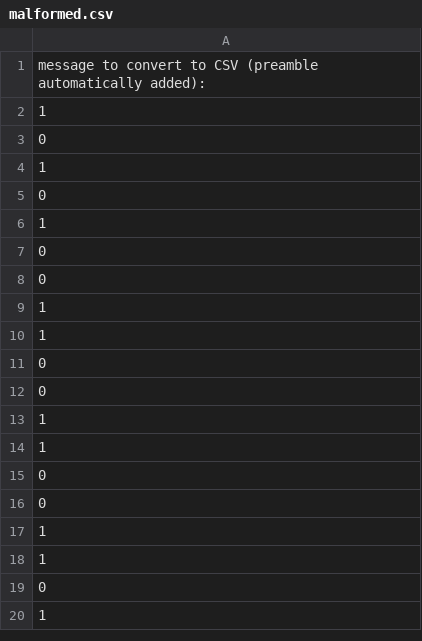
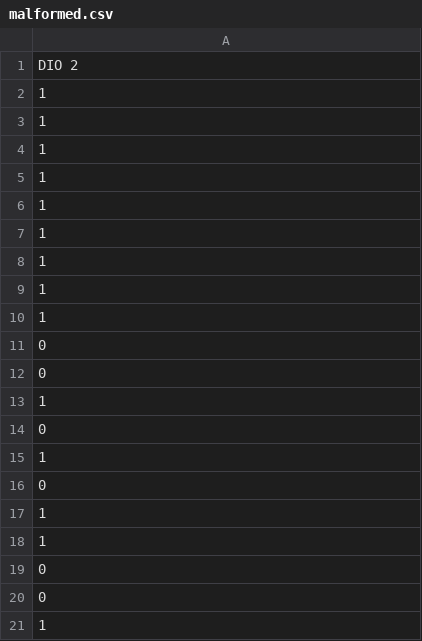
Before and after one commit to kali-muon/cpe3300-netcats, a CSV file: malformed.csv, drawn as a sheet; only a part is shown; the shorter side is filled out with more unchanged rows; the diff covers the shown part only.

```diff
--- a/malformed.csv
+++ b/malformed.csv
@@ -1,3 +1,12 @@
-message to convert to CSV (preamble automatically added):
+DIO  2
 1
+1
+1
+1
+1
+1
+1
+1
+1
+0
 0
@@ -6,3 +15,2 @@ message to convert to CSV (preamble automatically added):
 1
-0
 0
```
Also changed, not shown: 17 added rows and 1 moved row elsewhere in this file, economy.csv, not_yours.csv, 1 other file.
